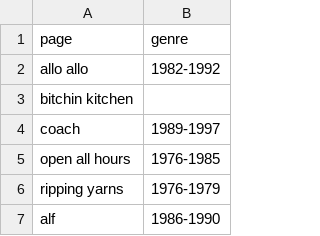
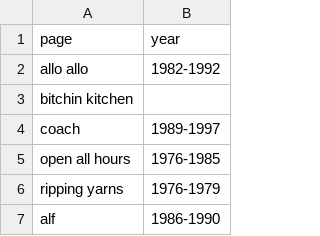
Before and after one commit to paulboschert/ml-projects, a CSV file: data/spoilers/cached_years.csv, drawn as a sheet; only a part is shown.

Commit message:
correcting heading

```diff
--- a/data/spoilers/cached_years.csv
+++ b/data/spoilers/cached_years.csv
@@ -1,2 +1,2 @@
-page,genre
+page,year
 allo allo,1982-1992
```
